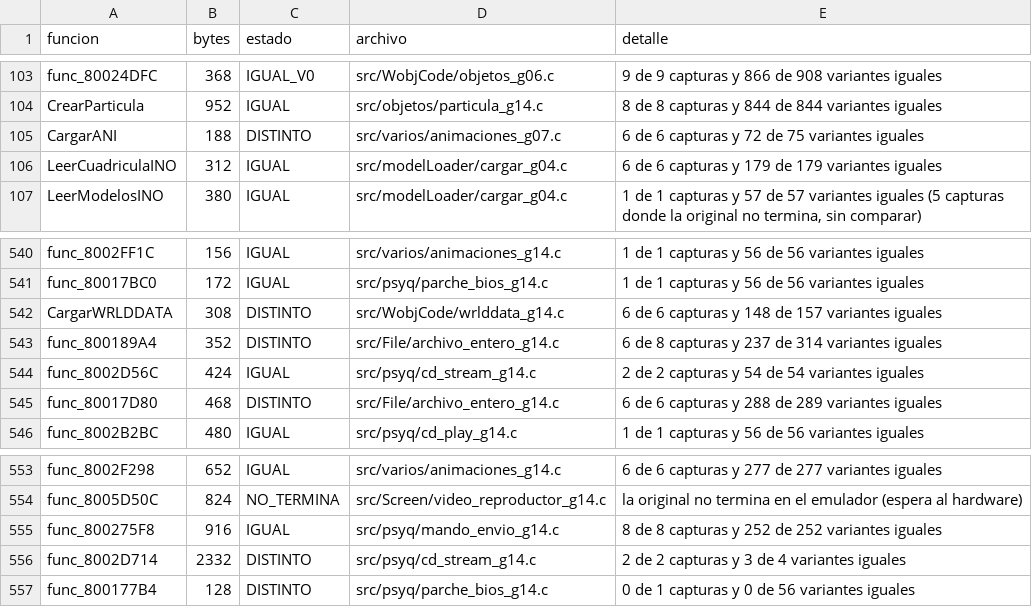
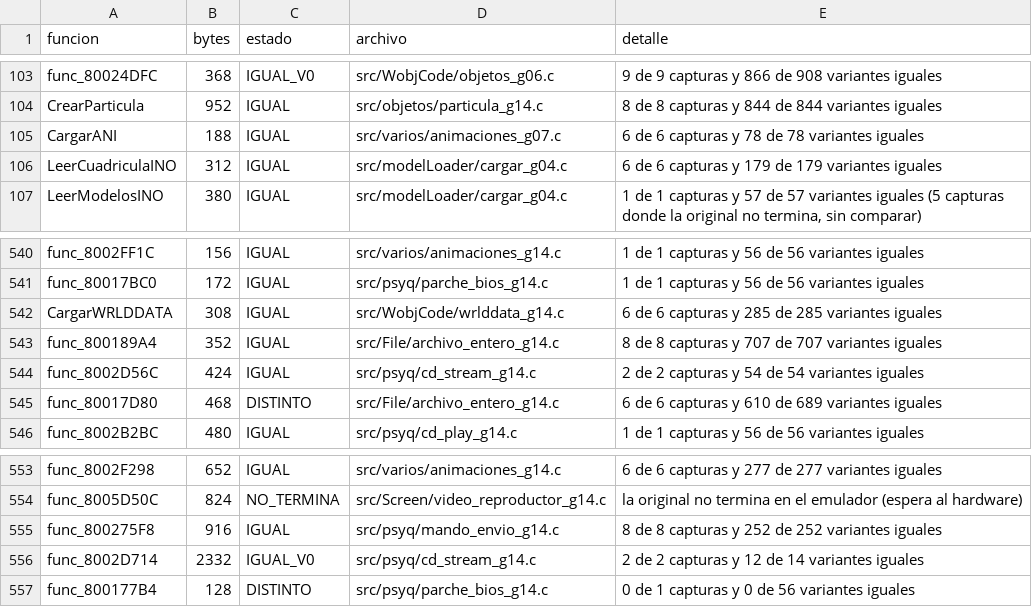
Before and after one commit to Tunuba/SABRINA, a TSV file: notas/fases/auditoria.tsv, drawn as a sheet; only a part is shown, gaps mark what is left out.

```diff
--- a/notas/fases/auditoria.tsv
+++ b/notas/fases/auditoria.tsv
@@ -104,3 +104,3 @@ func_80024DFC	368	IGUAL_V0	src/WobjCode/objetos_g06.c	9 de 9 capturas y 866 de 9
 CrearParticula	952	IGUAL	src/objetos/particula_g14.c	8 de 8 capturas y 844 de 844 variantes iguales
-CargarANI	188	DISTINTO	src/varios/animaciones_g07.c	6 de 6 capturas y 72 de 75 variantes iguales
+CargarANI	188	IGUAL	src/varios/animaciones_g07.c	6 de 6 capturas y 78 de 78 variantes iguales
 LeerCuadriculaINO	312	IGUAL	src/modelLoader/cargar_g04.c	6 de 6 capturas y 179 de 179 variantes iguales
@@ -541,6 +541,6 @@ func_8002FF1C	156	IGUAL	src/varios/animaciones_g14.c	1 de 1 capturas y 56 de 56
 func_80017BC0	172	IGUAL	src/psyq/parche_bios_g14.c	1 de 1 capturas y 56 de 56 variantes iguales
-CargarWRLDDATA	308	DISTINTO	src/WobjCode/wrlddata_g14.c	6 de 6 capturas y 148 de 157 variantes iguales
-func_800189A4	352	DISTINTO	src/File/archivo_entero_g14.c	6 de 8 capturas y 237 de 314 variantes iguales
+CargarWRLDDATA	308	IGUAL	src/WobjCode/wrlddata_g14.c	6 de 6 capturas y 285 de 285 variantes iguales
+func_800189A4	352	IGUAL	src/File/archivo_entero_g14.c	8 de 8 capturas y 707 de 707 variantes iguales
 func_8002D56C	424	IGUAL	src/psyq/cd_stream_g14.c	2 de 2 capturas y 54 de 54 variantes iguales
-func_80017D80	468	DISTINTO	src/File/archivo_entero_g14.c	6 de 6 capturas y 288 de 289 variantes iguales
+func_80017D80	468	DISTINTO	src/File/archivo_entero_g14.c	6 de 6 capturas y 610 de 689 variantes iguales
 func_8002B2BC	480	IGUAL	src/psyq/cd_play_g14.c	1 de 1 capturas y 56 de 56 variantes iguales
@@ -555,3 +555,3 @@ func_8005D50C	824	NO_TERMINA	src/Screen/video_reproductor_g14.c	la original no t
 func_800275F8	916	IGUAL	src/psyq/mando_envio_g14.c	8 de 8 capturas y 252 de 252 variantes iguales
-func_8002D714	2332	DISTINTO	src/psyq/cd_stream_g14.c	2 de 2 capturas y 3 de 4 variantes iguales
+func_8002D714	2332	IGUAL_V0	src/psyq/cd_stream_g14.c	2 de 2 capturas y 12 de 14 variantes iguales
 func_800177B4	128	DISTINTO	src/psyq/parche_bios_g14.c	0 de 1 capturas y 0 de 56 variantes iguales
```
Also changed, not shown: 6 other files.
